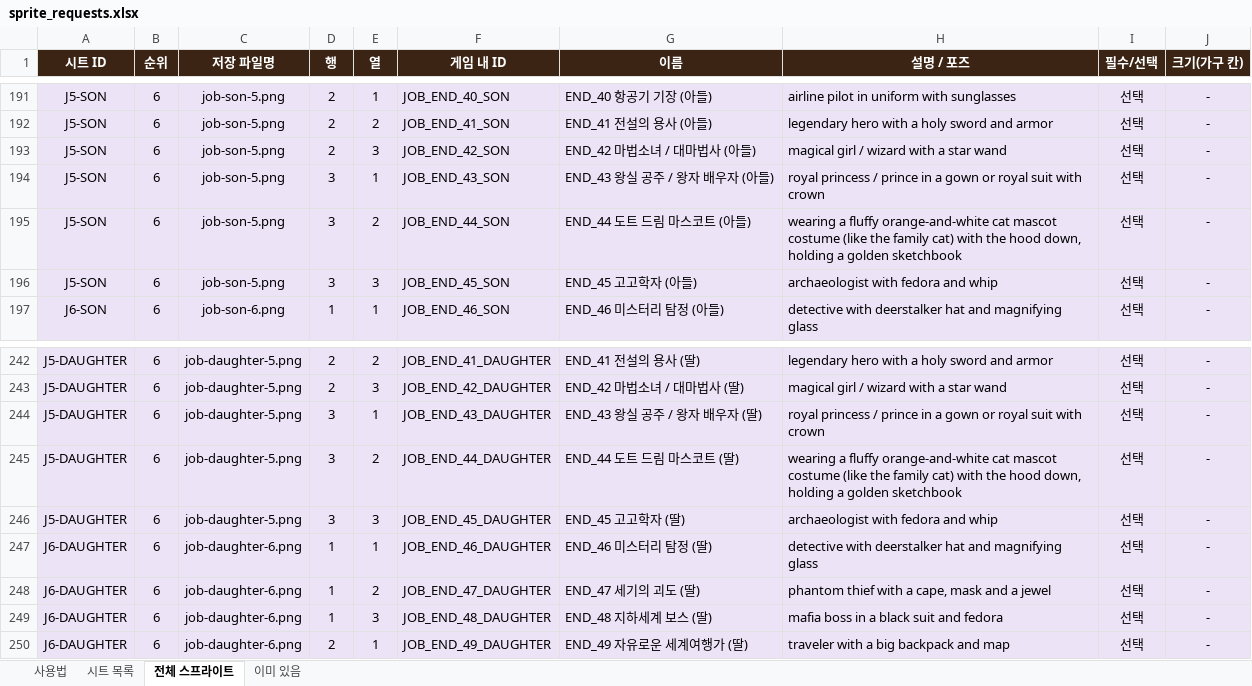
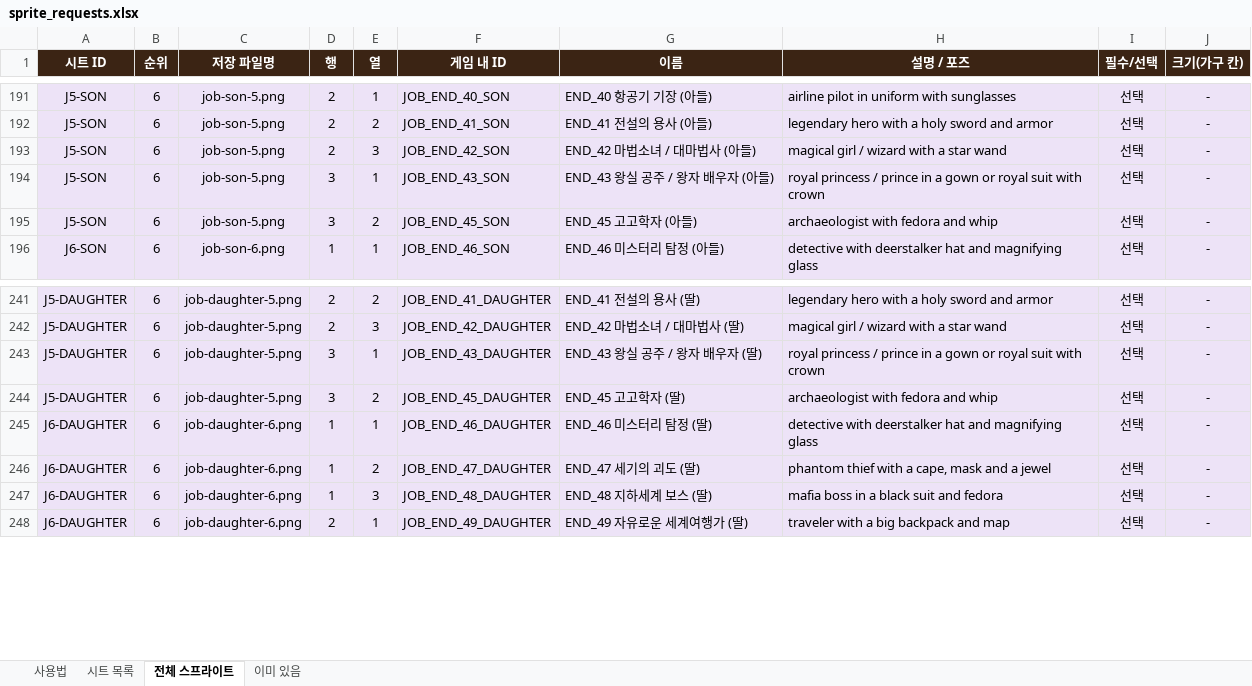
Before and after one commit to swsgood79-beep/dot-dream-maker, an Excel workbook: docs/sprite_requests.xlsx, sheet 전체 스프라이트, drawn as a sheet; only a part is shown, gaps mark what is left out; values as stored, in another font and other column widths than the file's, no borders; removed rows and columns are numbered as before the commit, all else as after; the diff names each change by its address in the sheet, - before the commit and + after, or states it on an @@ line.

```diff
--- a/docs/sprite_requests.xlsx (sheet 전체 스프라이트)
+++ b/docs/sprite_requests.xlsx (sheet 전체 스프라이트)
-row 195: J5-SON | 6 | job-son-5.png | 3 | 2 | JOB_END_44_SON | END_44 도트 드림 마스코트 (아들) | wearing a fluffy orange-and-white cat mascot costume (like the family cat) with the hood down, holding a golden sketchbook | 선택 | -
-E195 (열): 3
+E195 (열): 2
-row 245: J5-DAUGHTER | 6 | job-daughter-5.png | 3 | 2 | JOB_END_44_DAUGHTER | END_44 도트 드림 마스코트 (딸) | wearing a fluffy orange-and-white cat mascot costume (like the family cat) with the hood down, holding a golden sketchbook | 선택 | -
-E244 (열): 3
+E244 (열): 2
```
Also changed, not shown: sheet 시트 목록, docs/ending_art_requests.xlsx, 11 other files.
